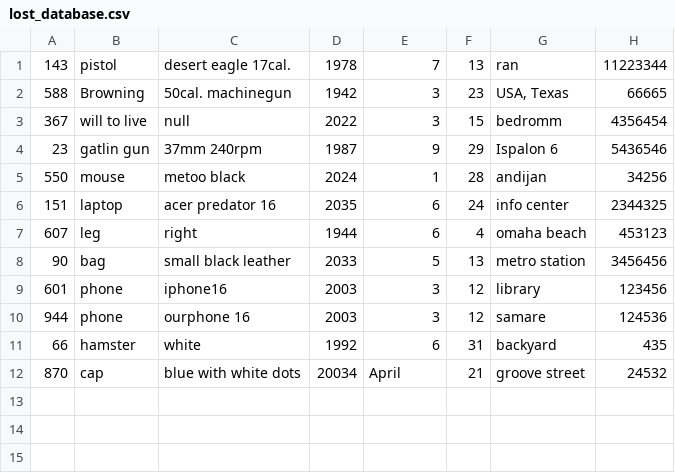
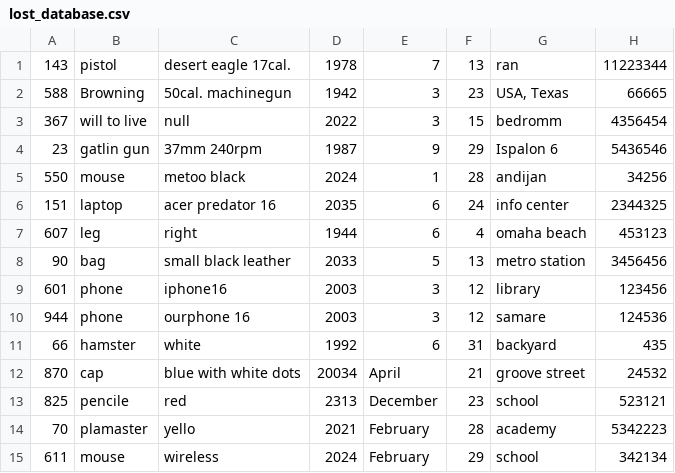
Before and after one commit to Alimov2008/OOP_project_Lost_Found, a CSV file: lost_database.csv, drawn as a sheet.

Commit message:
leap year 29th february complete

```diff
--- a/lost_database.csv
+++ b/lost_database.csv
@@ -12 +12,4 @@
 870,"cap","blue with white dots",20034,April,21,"groove street",24532
+825,"pencile","red",2313,December,23,"school",523121
+70,"plamaster ","yello",2021,February,28,"academy",5342223
+611,"mouse","wireless",2024,February,29,"school",342134
```
Also changed, not shown: found_database.csv, 3 other files.
